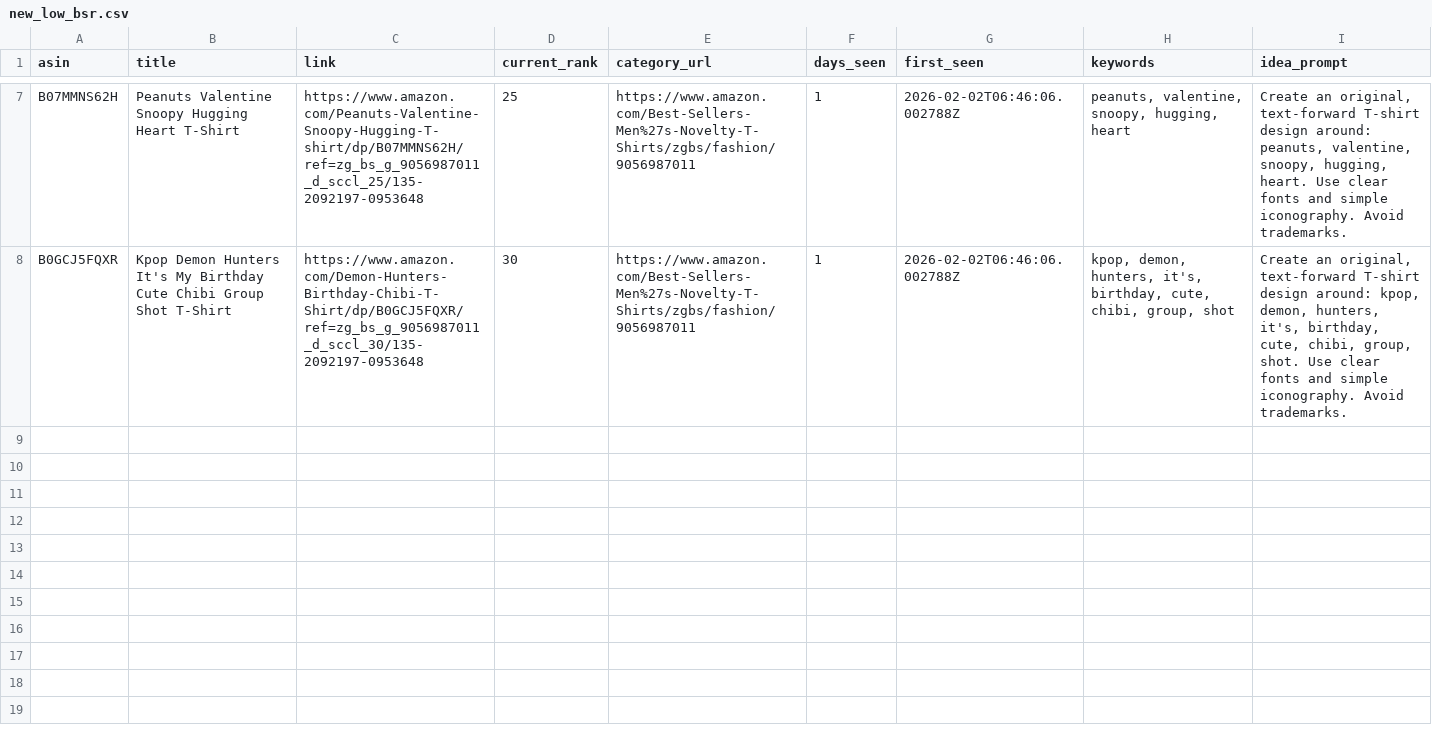
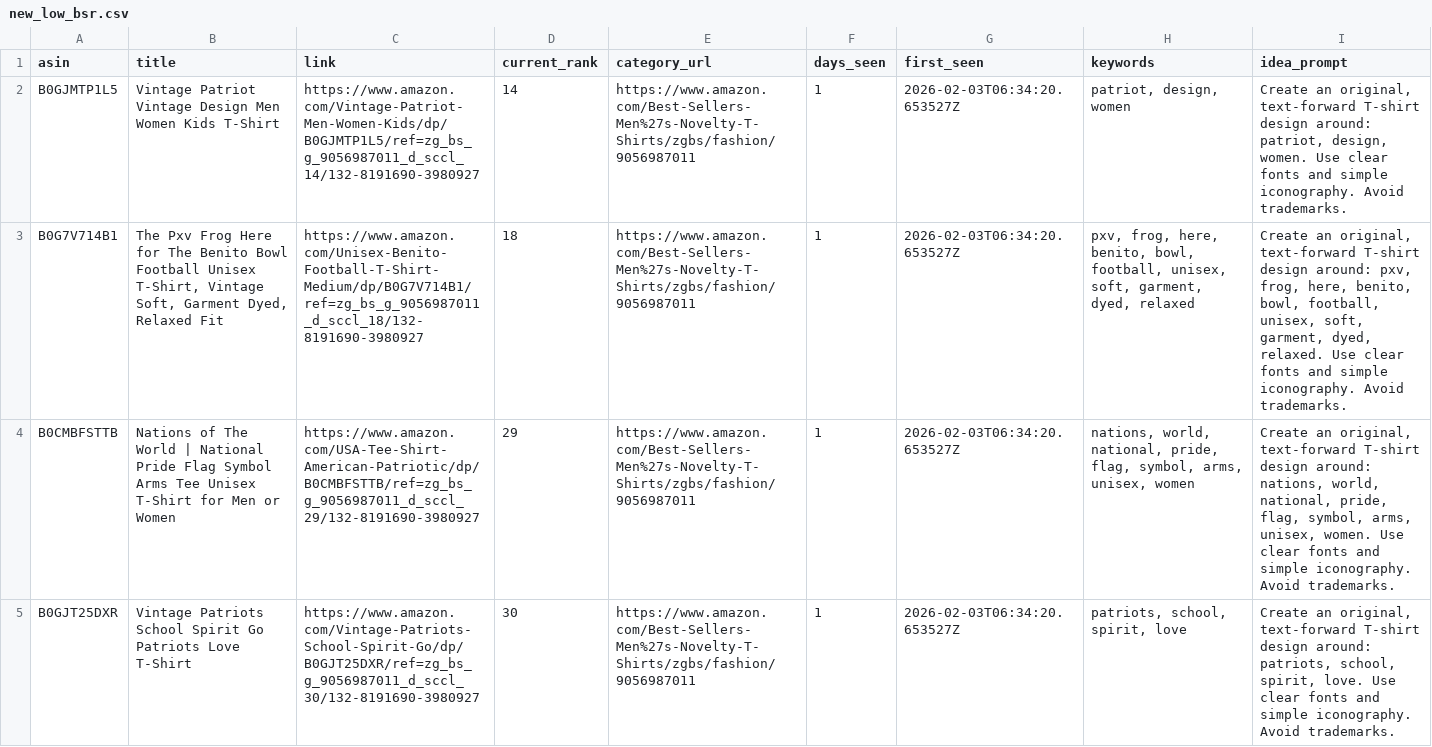
Before and after one commit to drissme/mbam-pod-low-bsr, a CSV file: reports/new_low_bsr.csv, drawn as a sheet; only a part is shown, gaps mark what is left out; removed rows and columns are numbered as before the commit, all else as after; the diff covers the shown part only; the diff names each change by its address in the sheet, - before the commit and + after, or states it on an @@ line.

```diff
--- a/reports/new_low_bsr.csv
+++ b/reports/new_low_bsr.csv
-row 7: B07MMNS62H | Peanuts Valentine Snoopy Hugging Heart T-Shirt | https://www.amazon.com/Peanuts-Valentine-Snoopy-Hugging-T-shirt/dp/B07MMNS62H/ref=zg_bs_g_9056987011_d_sccl_25/135-2092197-0953648 | 25 | https://www.amazon.com/Best-Sellers-Men%27s-Novelty-T-Shirts/zgbs/fashion/9056987011 | 1 | 2026-02-02T06:46:06.002788Z | peanuts, valentine, snoopy, hugging, heart | Create an original, text-forward T-shirt design around: peanuts, valentine, snoopy, hugging, heart. Use clear fonts and simple iconography. Avoid trademarks.
+row 2: B0GJMTP1L5 | Vintage Patriot Vintage Design Men Women Kids T-Shirt | https://www.amazon.com/Vintage-Patriot-Men-Women-Kids/dp/B0GJMTP1L5/ref=zg_bs_g_9056987011_d_sccl_14/132-8191690-3980927 | 14 | https://www.amazon.com/Best-Sellers-Men%27s-Novelty-T-Shirts/zgbs/fashion/9056987011 | 1 | 2026-02-03T06:34:20.653527Z | patriot, design, women | Create an original, text-forward T-shirt design around: patriot, design, women. Use clear fonts and simple iconography. Avoid trademarks.
+row 3: B0G7V714B1 | The Pxv Frog Here for The Benito Bowl Football Unisex T-Shirt, Vintage Soft, Garment Dyed, Relaxed Fit | https://www.amazon.com/Unisex-Benito-Football-T-Shirt-Medium/dp/B0G7V714B1/ref=zg_bs_g_9056987011_d_sccl_18/132-8191690-3980927 | 18 | https://www.amazon.com/Best-Sellers-Men%27s-Novelty-T-Shirts/zgbs/fashion/9056987011 | 1 | 2026-02-03T06:34:20.653527Z | pxv, frog, here, benito, bowl, football, unisex, soft, garment, dyed, relaxed | Create an original, text-forward T-shirt design around: pxv, frog, here, benito, bowl, football, unisex, soft, garment, dyed, relaxed. Use clear fonts and simple iconography. Avoid trademarks.
+row 4: B0CMBFSTTB | Nations of The World | National Pride Flag Symbol Arms Tee Unisex T-Shirt for Men or Women | https://www.amazon.com/USA-Tee-Shirt-American-Patriotic/dp/B0CMBFSTTB/ref=zg_bs_g_9056987011_d_sccl_29/132-8191690-3980927 | 29 | https://www.amazon.com/Best-Sellers-Men%27s-Novelty-T-Shirts/zgbs/fashion/9056987011 | 1 | 2026-02-03T06:34:20.653527Z | nations, world, national, pride, flag, symbol, arms, unisex, women | Create an original, text-forward T-shirt design around: nations, world, national, pride, flag, symbol, arms, unisex, women. Use clear fonts and simple iconography. Avoid trademarks.
-A5 (asin): B0GCJ5FQXR
+A5 (asin): B0GJT25DXR
-B5 (title): Kpop Demon Hunters It's My Birthday Cute Chibi Group Shot T-Shirt
+B5 (title): Vintage Patriots School Spirit Go Patriots Love T-Shirt
-C5 (link): https://www.amazon.com/Demon-Hunters-Birthday-Chibi-T-Shirt/dp/B0GCJ5FQXR/ref=zg_bs_g_9056987011_d_sccl_30/135-2092197-0953648
+C5 (link): https://www.amazon.com/Vintage-Patriots-School-Spirit-Go/dp/B0GJT25DXR/ref=zg_bs_g_9056987011_d_sccl_30/132-8191690-3980927
-G5 (first_seen): 2026-02-02T06:46:06.002788Z
+G5 (first_seen): 2026-02-03T06:34:20.653527Z
-H5 (keywords): kpop, demon, hunters, it's, birthday, cute, chibi, group, shot
+H5 (keywords): patriots, school, spirit, love
-I5 (idea_prompt): …design around: kpop, demon, hunters, it's, birthday, cute, chibi, group, shot. Use clear…
+I5 (idea_prompt): …design around: patriots, school, spirit, love. Use clear…
```
Also changed, not shown: 5 removed rows elsewhere in this file, 3 other files.
